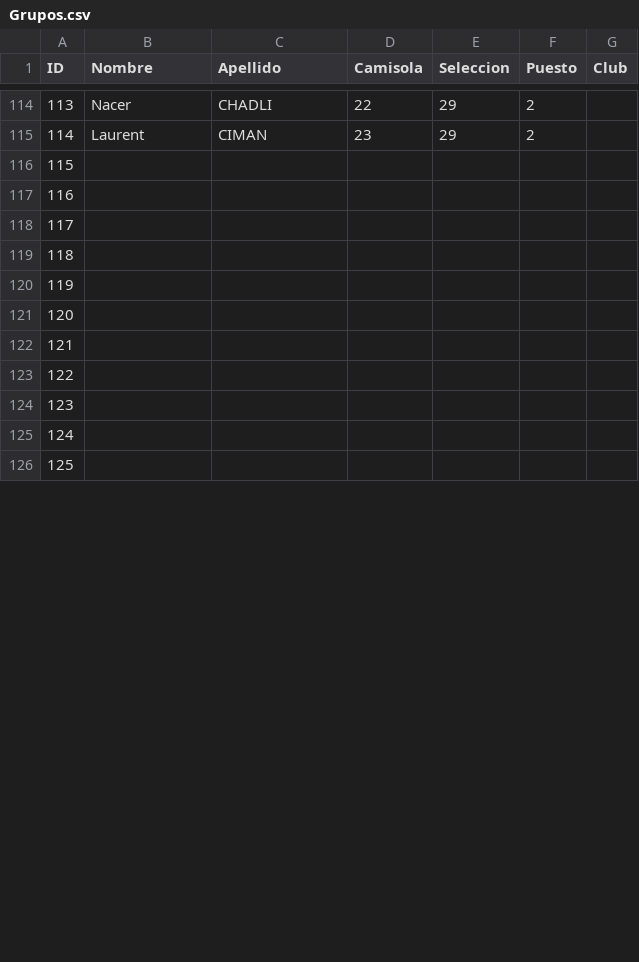
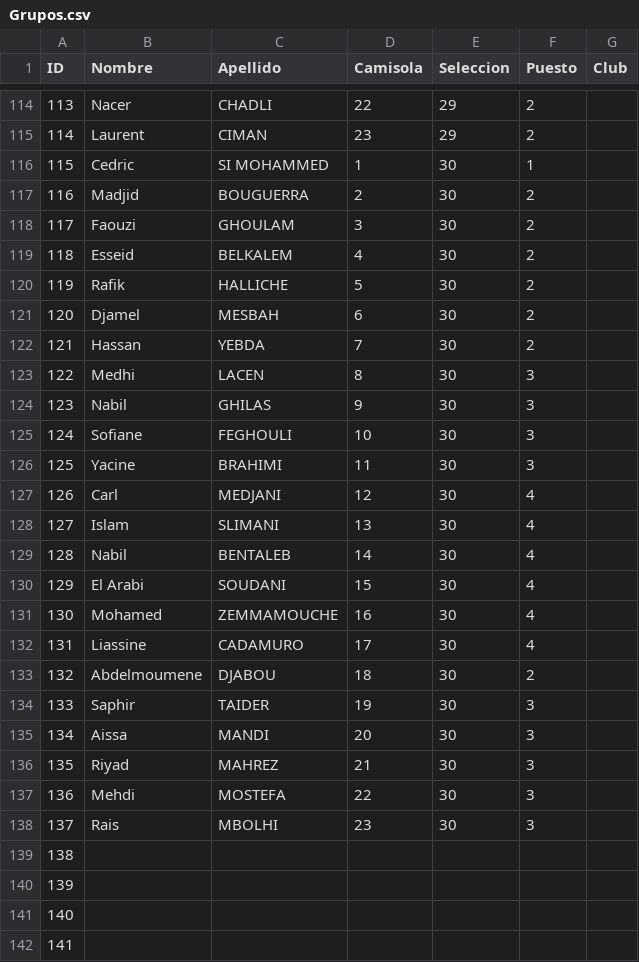
Before and after one commit to j-cmansilla/ProyectoBasesDeDatos, a CSV file: Inserts/Grupos.csv, drawn as a sheet; only a part is shown, gaps mark what is left out; the shorter side is filled out with more unchanged rows; addresses are those after the commit; the diff covers the shown part only; the diff names each change by its address in the sheet, - before the commit and + after, or states it on an @@ line.

Commit message:
Argelia terminado

```diff
--- a/Inserts/Grupos.csv
+++ b/Inserts/Grupos.csv
+row 116: 115 | Cedric | SI MOHAMMED | 1 | 30 | 1
+row 117: 116 | Madjid | BOUGUERRA | 2 | 30 | 2
+row 118: 117 | Faouzi | GHOULAM | 3 | 30 | 2
+row 119: 118 | Esseid | BELKALEM | 4 | 30 | 2
+row 120: 119 | Rafik | HALLICHE | 5 | 30 | 2
+row 121: 120 | Djamel | MESBAH | 6 | 30 | 2
+row 122: 121 | Hassan | YEBDA | 7 | 30 | 2
+row 123: 122 | Medhi | LACEN | 8 | 30 | 3
+row 124: 123 | Nabil | GHILAS | 9 | 30 | 3
+row 125: 124 | Sofiane | FEGHOULI | 10 | 30 | 3
+row 126: 125 | Yacine | BRAHIMI | 11 | 30 | 3
+row 127: 126 | Carl | MEDJANI | 12 | 30 | 4
+row 128: 127 | Islam | SLIMANI | 13 | 30 | 4
+row 129: 128 | Nabil | BENTALEB | 14 | 30 | 4
+row 130: 129 | El Arabi | SOUDANI | 15 | 30 | 4
+row 131: 130 | Mohamed | ZEMMAMOUCHE | 16 | 30 | 4
+row 132: 131 | Liassine | CADAMURO | 17 | 30 | 4
+row 133: 132 | Abdelmoumene | DJABOU | 18 | 30 | 2
+row 134: 133 | Saphir | TAIDER | 19 | 30 | 3
+row 135: 134 | Aissa | MANDI | 20 | 30 | 3
+row 136: 135 | Riyad | MAHREZ | 21 | 30 | 3
+row 137: 136 | Mehdi | MOSTEFA | 22 | 30 | 3
+row 138: 137 | Rais | MBOLHI | 23 | 30 | 3
@@ column A (ID) renumbered between rows 139 and 149 @@
```
Also changed, not shown: 3 removed rows elsewhere in this file.
